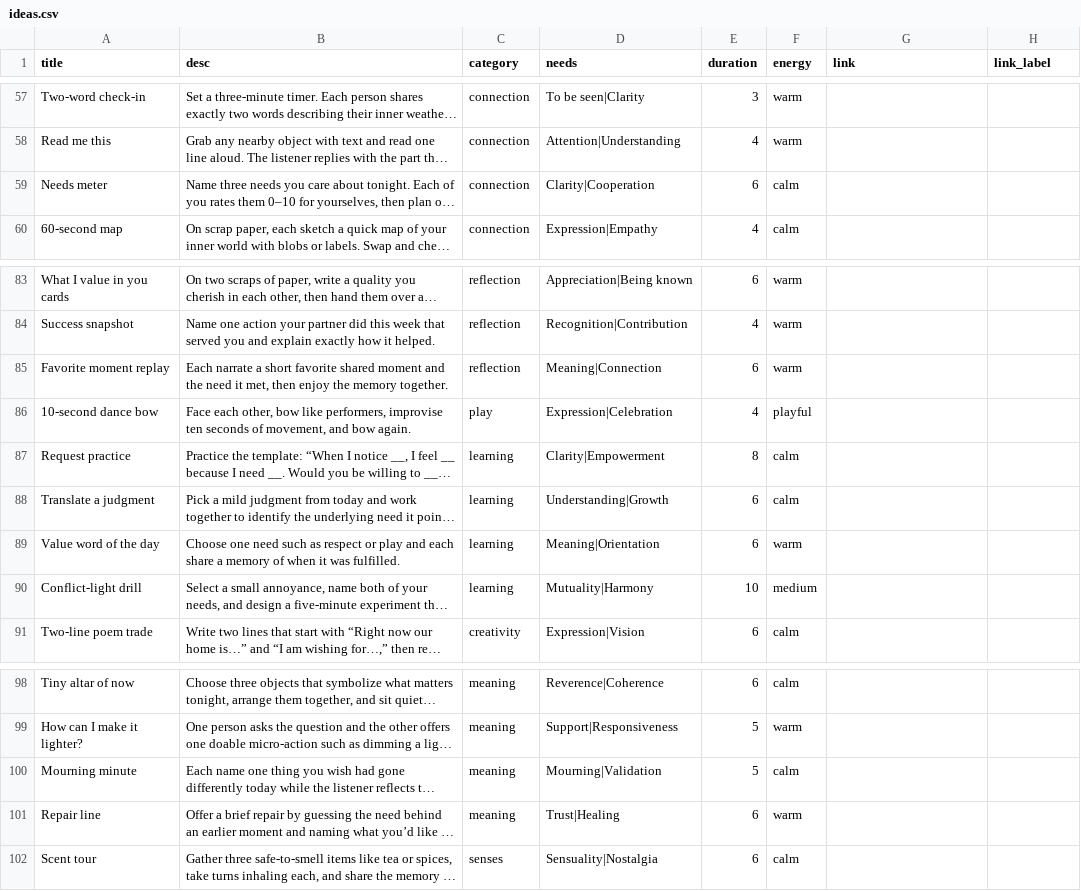
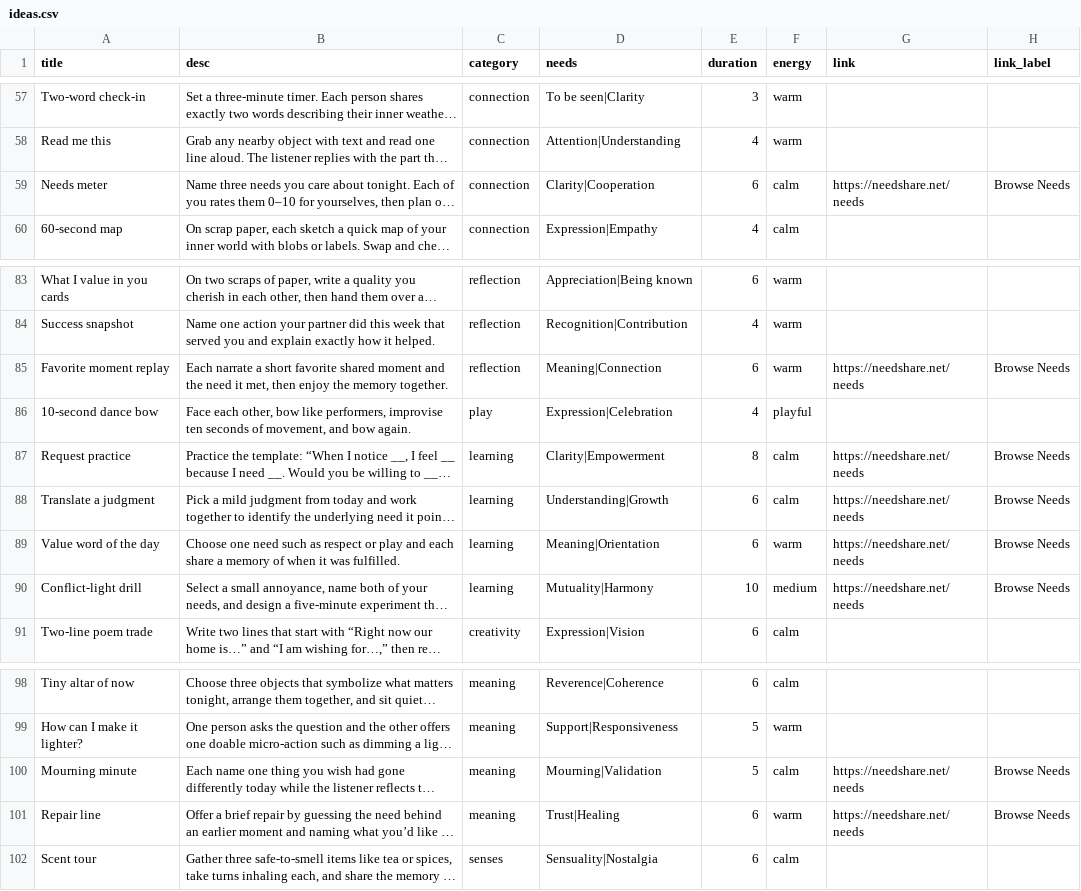
Before and after one commit to natanai/15funs, a CSV file: data/ideas.csv, drawn as a sheet; only a part is shown, gaps mark what is left out; long unchanged cells end in …; the diff names each change by its address in the sheet, - before the commit and + after, or states it on an @@ line.

Commit message:
Add NVC needs reference links to relevant prompts

```diff
--- a/data/ideas.csv
+++ b/data/ideas.csv
-G59 (link): (empty)
+G59 (link): https://needshare.net/needs
-H59 (link_label): (empty)
+H59 (link_label): Browse Needs
-G85 (link): (empty)
+G85 (link): https://needshare.net/needs
-H85 (link_label): (empty)
+H85 (link_label): Browse Needs
-G87:G90 (link): (empty)
+G87:G90 (link): https://needshare.net/needs
-H87:H90 (link_label): (empty)
+H87:H90 (link_label): Browse Needs
-G100:G101 (link): (empty)
+G100:G101 (link): https://needshare.net/needs
-H100:H101 (link_label): (empty)
+H100:H101 (link_label): Browse Needs
```
